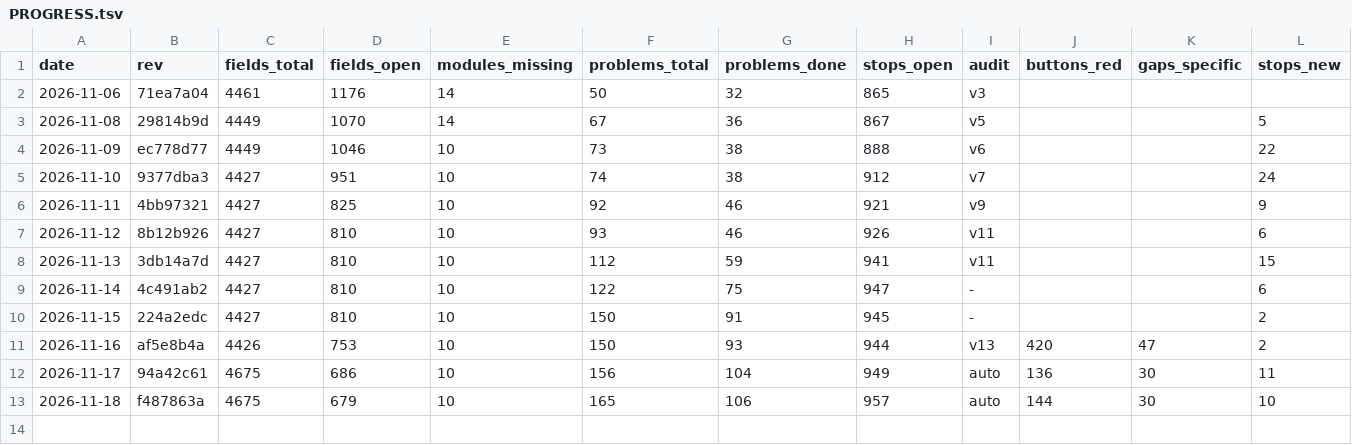
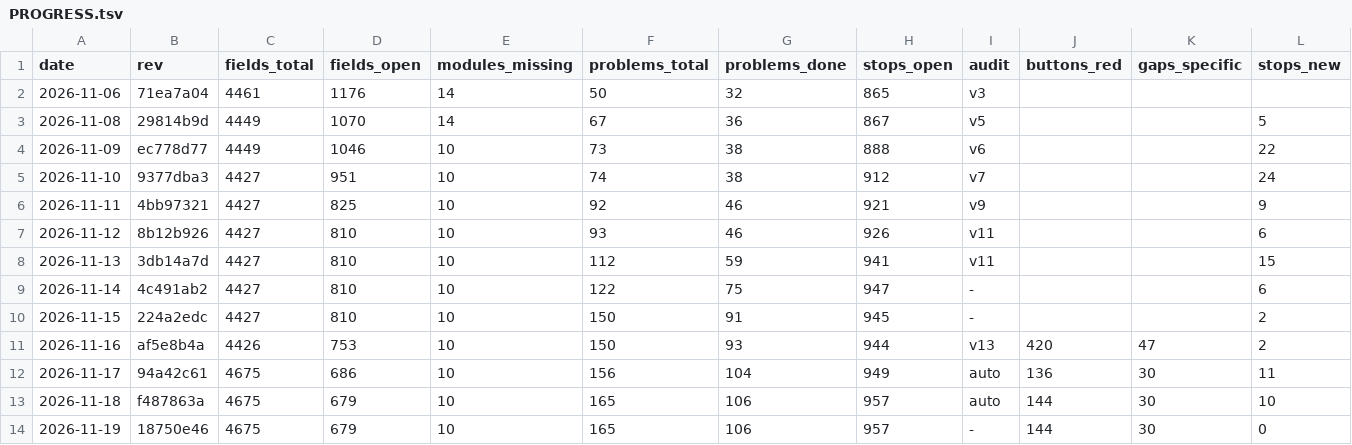
Before and after one commit to Bolebey/openbfme-godot, a TSV file: docs/ennorath/PROGRESS.tsv, drawn as a sheet; only a part is shown; rows hold the shown columns only; the diff names each change by its address in the sheet, - before the commit and + after, or states it on an @@ line.

```diff
--- a/docs/ennorath/PROGRESS.tsv
+++ b/docs/ennorath/PROGRESS.tsv
+row 14: 2026-11-19 | 18750e46 | 4675 | 679 | 10 | 165 | 106 | 957 | - | 144 | 30 | 0
```
Also changed, not shown: 2 other files.
